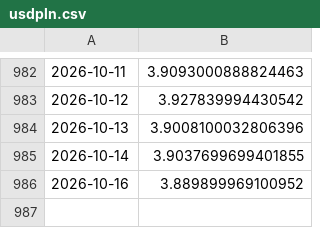
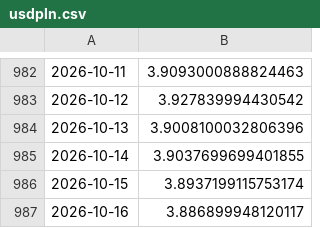
Before and after one commit to bartek-filipiuk/oil-predict, a CSV file: data/usdpln.csv, drawn as a sheet; only a part is shown, gaps mark what is left out.

```diff
--- a/data/usdpln.csv
+++ b/data/usdpln.csv
@@ -985,2 +985,3 @@
 2026-10-14,3.9037699699401855
-2026-10-16,3.889899969100952
+2026-10-15,3.8937199115753174
+2026-10-16,3.886899948120117
```
Also changed, not shown: data/backtest_2026.csv, data/brent.csv, 4 other files.
